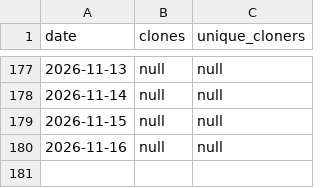
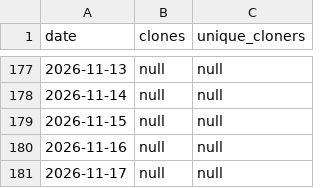
Before and after one commit to umr-amap/cafriplotsR, a CSV file: traffic_log.csv, drawn as a sheet; only a part is shown, gaps mark what is left out; the diff names each change by its address in the sheet, - before the commit and + after, or states it on an @@ line.

```diff
--- a/traffic_log.csv
+++ b/traffic_log.csv
+row 181: 2026-11-17 | null | null
```
